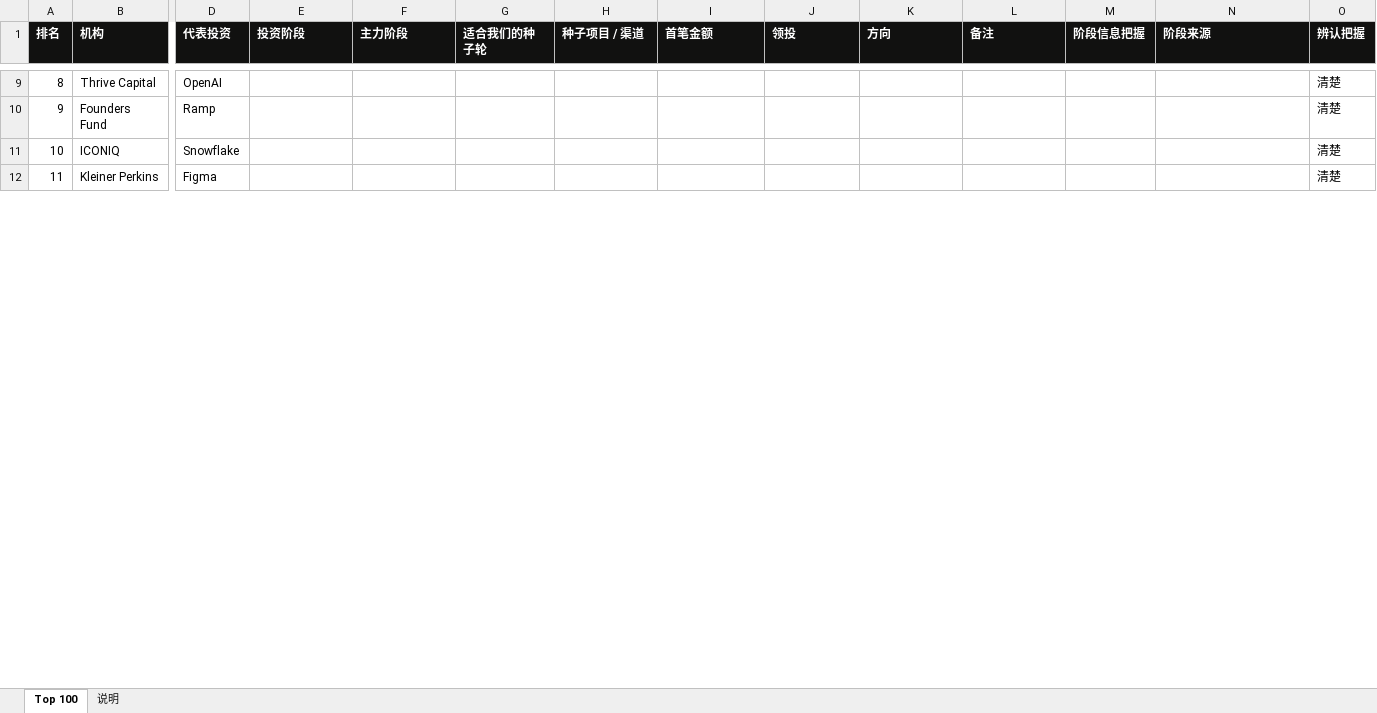
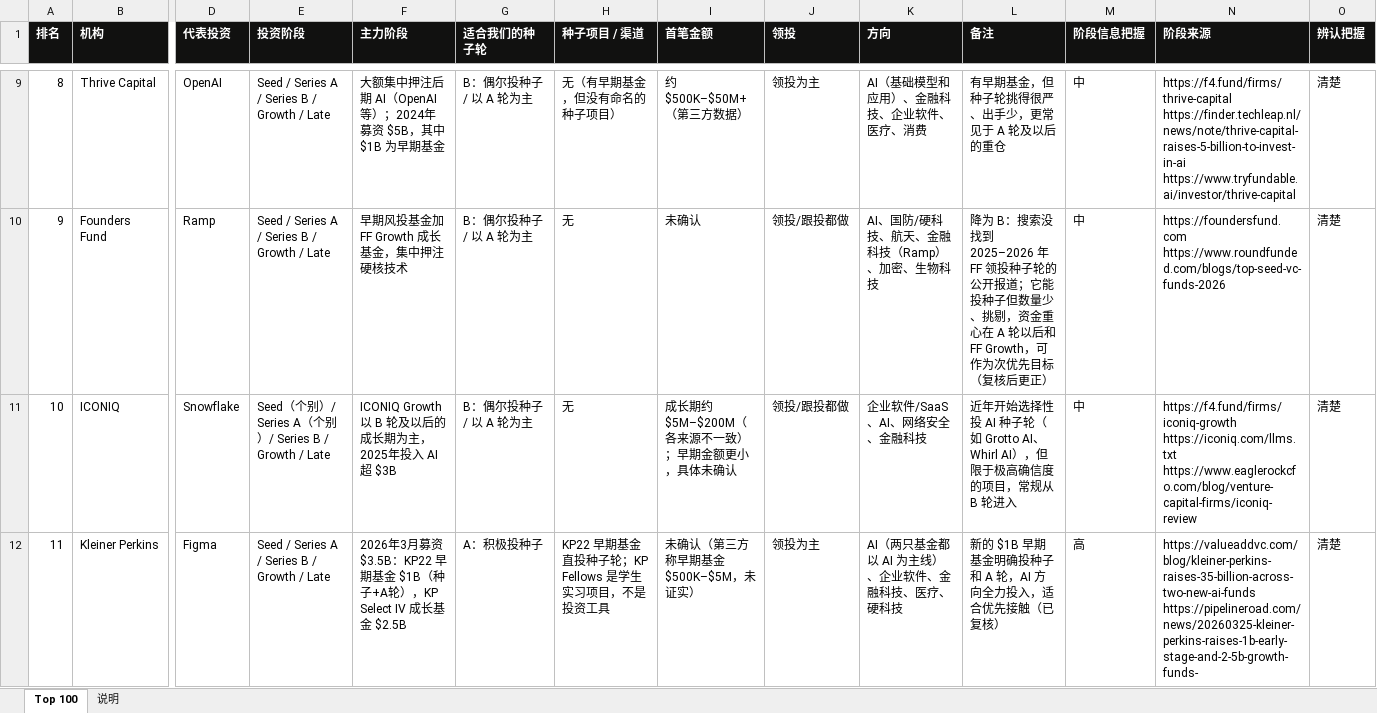
Before and after one commit to wangchen0802/outreaching, an Excel workbook: collateral/SimReal-Top100VC-2026.xlsx, sheet Top 100, drawn as a sheet; only a part is shown, gaps mark what is left out; values as stored, in another font and other column widths than the file's, no borders; ↵ is a line break in a cell; the diff covers the shown part only; the diff names each change by its address in the sheet, - before the commit and + after, or states it on an @@ line.

```diff
--- a/collateral/SimReal-Top100VC-2026.xlsx (sheet Top 100)
+++ b/collateral/SimReal-Top100VC-2026.xlsx (sheet Top 100)
-E9:E10 (投资阶段): (empty)
+E9:E10 (投资阶段): Seed / Series A / Series B / Growth / Late
-F9 (主力阶段): (empty)
+F9 (主力阶段): 大额集中押注后期 AI（OpenAI 等）；2024年募资 $5B，其中 $1B 为早期基金
-G9:G11 (适合我们的种子轮): (empty)
+G9:G11 (适合我们的种子轮): B：偶尔投种子 / 以 A 轮为主
-H9 (种子项目 / 渠道): (empty)
+H9 (种子项目 / 渠道): 无（有早期基金，但没有命名的种子项目）
-I9 (首笔金额): (empty)
+I9 (首笔金额): 约 $500K–$50M+（第三方数据）
-J9 (领投): (empty)
+J9 (领投): 领投为主
-K9 (方向): (empty)
+K9 (方向): AI（基础模型和应用）、金融科技、企业软件、医疗、消费
-L9 (备注): (empty)
+L9 (备注): 有早期基金，但种子轮挑得很严、出手少，更常见于 A 轮及以后的重仓
-M9:M11 (阶段信息把握): (empty)
+M9:M11 (阶段信息把握): 中
-N9 (阶段来源): (empty)
+N9 (阶段来源): https://f4.fund/firms/thrive-capital ↵ https://finder.techleap.nl/news/note/thrive-capital-raises-5-billion-to-invest-in-ai ↵ https://www.tryfundable.ai/investor/thrive-capital
-F10 (主力阶段): (empty)
+F10 (主力阶段): 早期风投基金加 FF Growth 成长基金，集中押注硬核技术
-H10:H11 (种子项目 / 渠道): (empty)
+H10:H11 (种子项目 / 渠道): 无
-I10 (首笔金额): (empty)
+I10 (首笔金额): 未确认
-J10:J11 (领投): (empty)
+J10:J11 (领投): 领投/跟投都做
-K10 (方向): (empty)
+K10 (方向): AI、国防/硬科技、航天、金融科技（Ramp）、加密、生物科技
-L10 (备注): (empty)
+L10 (备注): 降为 B：搜索没找到 2025–2026 年 FF 领投种子轮的公开报道；它能投种子但数量少、挑剔，资金重心在 A 轮以后和 FF Growth，可作为次优先目标（复核后更正）
-N10 (阶段来源): (empty)
+N10 (阶段来源): https://foundersfund.com ↵ https://www.roundfunded.com/blogs/top-seed-vc-funds-2026
-E11 (投资阶段): (empty)
+E11 (投资阶段): Seed（个别）/ Series A（个别）/ Series B / Growth / Late
-F11 (主力阶段): (empty)
+F11 (主力阶段): ICONIQ Growth 以 B 轮及以后的成长期为主，2025年投入 AI 超 $3B
-I11 (首笔金额): (empty)
+I11 (首笔金额): 成长期约 $5M–$200M（各来源不一致）；早期金额更小，具体未确认
-K11 (方向): (empty)
+K11 (方向): 企业软件/SaaS、AI、网络安全、金融科技
-L11 (备注): (empty)
+L11 (备注): 近年开始选择性投 AI 种子轮（如 Grotto AI、Whirl AI），但限于极高确信度的项目，常规从 B 轮进入
-N11 (阶段来源): (empty)
+N11 (阶段来源): https://f4.fund/firms/iconiq-growth ↵ https://iconiq.com/llms.txt ↵ https://www.eaglerockcfo.com/blog/venture-capital-firms/iconiq-review
-E12 (投资阶段): (empty)
+E12 (投资阶段): Seed / Series A / Series B / Growth / Late
-F12 (主力阶段): (empty)
+F12 (主力阶段): 2026年3月募资 $3.5B：KP22 早期基金 $1B（种子+A轮），KP Select IV 成长基金 $2.5B
-G12 (适合我们的种子轮): (empty)
+G12 (适合我们的种子轮): A：积极投种子
-H12 (种子项目 / 渠道): (empty)
+H12 (种子项目 / 渠道): KP22 早期基金直投种子轮；KP Fellows 是学生实习项目，不是投资工具
-I12 (首笔金额): (empty)
+I12 (首笔金额): 未确认（第三方称早期基金 $500K–$5M，未证实）
-J12 (领投): (empty)
+J12 (领投): 领投为主
-K12 (方向): (empty)
+K12 (方向): AI（两只基金都以 AI 为主线）、企业软件、金融科技、医疗、硬科技
-L12 (备注): (empty)
+L12 (备注): 新的 $1B 早期基金明确投种子和 A 轮，AI 方向全力投入，适合优先接触（已复核）
-M12 (阶段信息把握): (empty)
+M12 (阶段信息把握): 高
-N12 (阶段来源): (empty)
+N12 (阶段来源): https://valueaddvc.com/blog/kleiner-perkins-raises-35-billion-across-two-new-ai-funds ↵ https://pipelineroad.com/news/20260325-kleiner-perkins-raises-1b-early-stage-and-2-5b-growth-funds-
```
Also changed, not shown: 959 edited cells elsewhere in this sheet, 1 other file.
